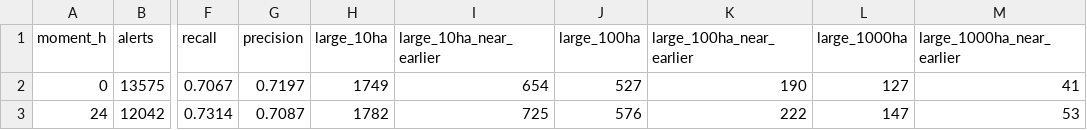
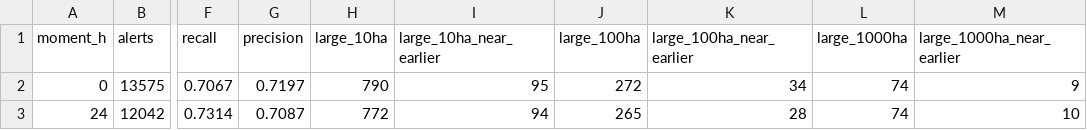
Before and after one commit to Amillanv/CHISPA, a CSV file: results/2020/risk_mark.csv, drawn as a sheet; only a part is shown, gaps mark what is left out; the diff names each change by its address in the sheet, - before the commit and + after, or states it on an @@ line.

Commit message:
Growth(fix): the findings of the review of pull request 49
- risk_mark: the cost of the mark counts only the large alerts of the main tables. New table risk_percentage_no_mark.
- The test reads the Monitor map of its month: a later month changes no outcome. The tables of 2026 did not change.
- The known outcomes stop at the last month of the map: a late map gives no alert with "no fire".
- The file of an answer has the time of the first detection in its name: a new alert with an old id gets its answer.
- A Monitor folder is a map only when its download is complete.
- A month of burn days can be absent only for 60 days after its end.
- A moment with no alert gives a table row of zeros.
- README and docs/method.md sections 11.25 and 11.35: the weather sources, the rules above, and no number from outside the repository.

```diff
--- a/results/2020/risk_mark.csv
+++ b/results/2020/risk_mark.csv
-H2 (large_10ha): 1749
+H2 (large_10ha): 790
-I2 (large_10ha_near_earlier): 654
+I2 (large_10ha_near_earlier): 95
-J2 (large_100ha): 527
+J2 (large_100ha): 272
-K2 (large_100ha_near_earlier): 190
+K2 (large_100ha_near_earlier): 34
-L2 (large_1000ha): 127
+L2 (large_1000ha): 74
-M2 (large_1000ha_near_earlier): 41
+M2 (large_1000ha_near_earlier): 9
-H3 (large_10ha): 1782
+H3 (large_10ha): 772
-I3 (large_10ha_near_earlier): 725
+I3 (large_10ha_near_earlier): 94
-J3 (large_100ha): 576
+J3 (large_100ha): 265
-K3 (large_100ha_near_earlier): 222
+K3 (large_100ha_near_earlier): 28
-L3 (large_1000ha): 147
+L3 (large_1000ha): 74
-M3 (large_1000ha_near_earlier): 53
+M3 (large_1000ha_near_earlier): 10
```
Also changed, not shown: results/2019/risk_mark.csv, results/2021/risk_mark.csv, 25 other files.
